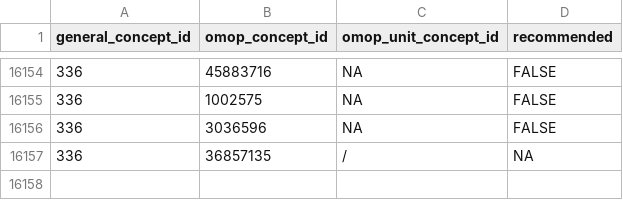
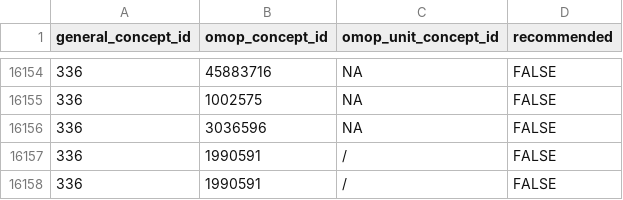
Before and after one commit to indicate-eu/data-dictionary, a CSV file: inst/extdata/csv/concept_mappings.csv, drawn as a sheet; only a part is shown, gaps mark what is left out.

```diff
--- a/inst/extdata/csv/concept_mappings.csv
+++ b/inst/extdata/csv/concept_mappings.csv
@@ -16156,2 +16156,3 @@ general_concept_id,omop_concept_id,omop_unit_concept_id,recommended
 336,3036596,NA,FALSE
-336,36857135,/,NA
+336,1990591,/,FALSE
+336,1990591,/,FALSE
```
Also changed, not shown: inst/extdata/csv/custom_concepts.csv, 4 other files.
